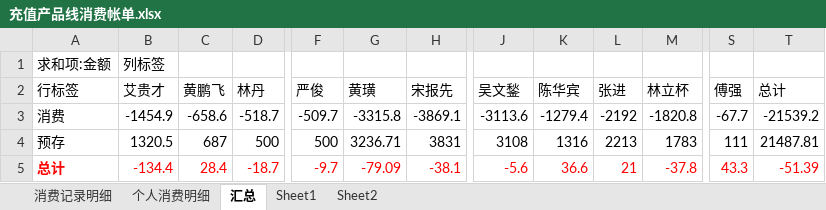
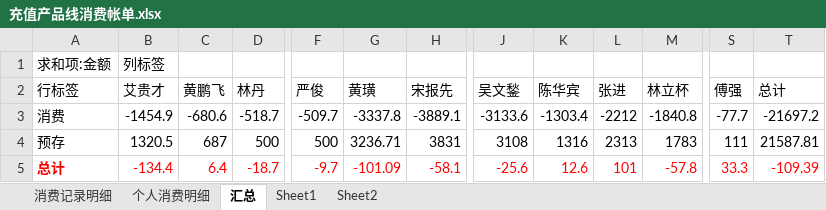
Before and after one commit to junyangren/BillingInfo, an Excel workbook: 充值产品线消费帐单.xlsx, sheet 汇总, drawn as a sheet; only a part is shown, gaps mark what is left out; values as stored, in another font and other column widths than the file's, no borders; the diff names each change by its address in the sheet, - before the commit and + after, or states it on an @@ line.

```diff
--- a/充值产品线消费帐单.xlsx (sheet 汇总)
+++ b/充值产品线消费帐单.xlsx (sheet 汇总)
-C3 (黄鹏飞): -658.6
+C3 (黄鹏飞): -680.6
-G3 (黄璜): -3315.8
+G3 (黄璜): -3337.8
-H3 (宋报先): -3869.1
+H3 (宋报先): -3889.1
-J3 (吴文鍫): -3113.6
+J3 (吴文鍫): -3133.6
-K3 (陈华宾): -1279.4
+K3 (陈华宾): -1303.4
-L3 (张进): -2192
+L3 (张进): -2212
-M3 (林立杯): -1820.8
+M3 (林立杯): -1840.8
-S3 (傅强): -67.7
+S3 (傅强): -77.7
-T3 (总计): -21539.2
+T3 (总计): -21697.2
-L4 (张进): 2213
+L4 (张进): 2313
-T4 (总计): 21487.81
+T4 (总计): 21587.81
-C5 (黄鹏飞): 28.4
+C5 (黄鹏飞): 6.4
-G5 (黄璜): -79.09
+G5 (黄璜): -101.09
-H5 (宋报先): -38.1
+H5 (宋报先): -58.1
-J5 (吴文鍫): -5.6
+J5 (吴文鍫): -25.6
-K5 (陈华宾): 36.6
+K5 (陈华宾): 12.6
-L5 (张进): 21
+L5 (张进): 101
-M5 (林立杯): -37.8
+M5 (林立杯): -57.8
-S5 (傅强): 43.3
+S5 (傅强): 33.3
-T5 (总计): -51.39
+T5 (总计): -109.39
```
Also changed, not shown: sheet 消费记录明细, sheet 个人消费明细.
